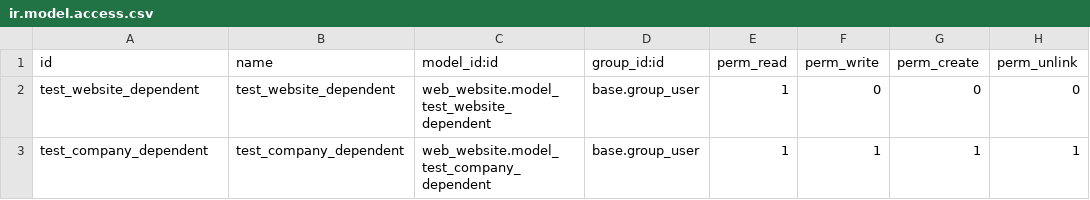
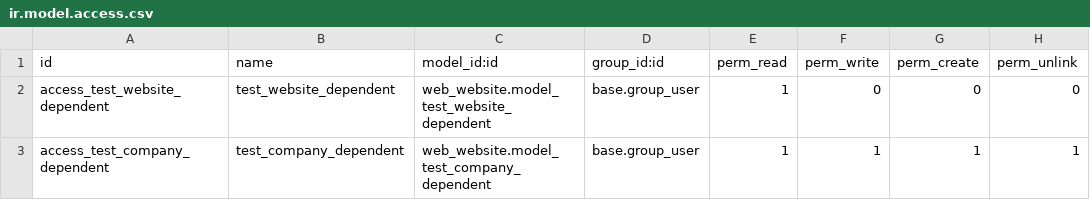
Before and after one commit to itpp-labs/misc-addons, a CSV file: web_website/security/ir.model.access.csv, drawn as a sheet.

```diff
--- a/web_website/security/ir.model.access.csv
+++ b/web_website/security/ir.model.access.csv
@@ -1,3 +1,3 @@
 "id","name","model_id:id","group_id:id","perm_read","perm_write","perm_create","perm_unlink"
-test_website_dependent,test_website_dependent,web_website.model_test_website_dependent,base.group_user,1,0,0,0
-test_company_dependent,test_company_dependent,web_website.model_test_company_dependent,base.group_user,1,1,1,1
+access_test_website_dependent,test_website_dependent,web_website.model_test_website_dependent,base.group_user,1,0,0,0
+access_test_company_dependent,test_company_dependent,web_website.model_test_company_dependent,base.group_user,1,1,1,1
```
Also changed, not shown: 5 other files.
